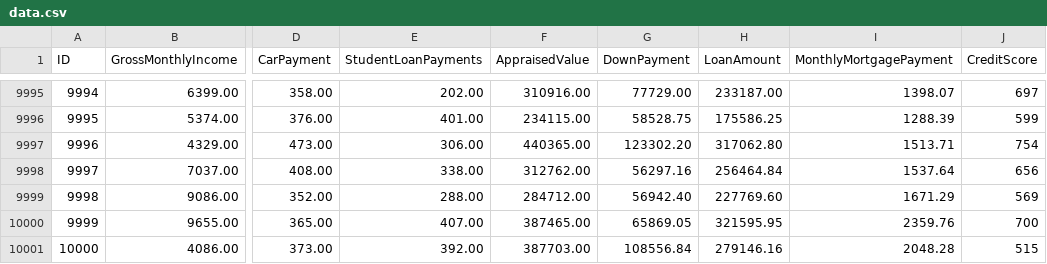
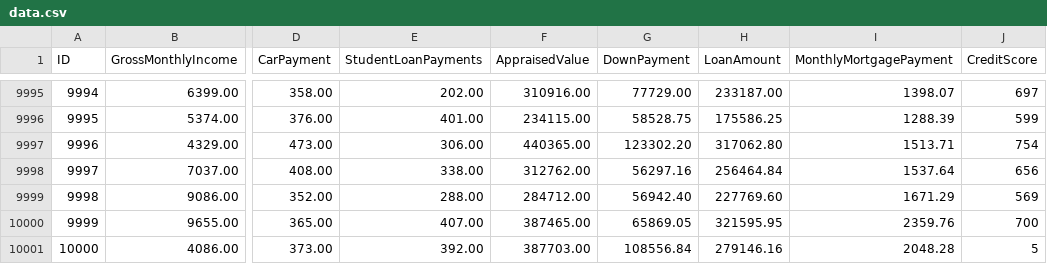
Before and after one commit to HarshPaswan/Quali-Dev, a CSV file: data.csv, drawn as a sheet; only a part is shown, gaps mark what is left out; the diff names each change by its address in the sheet, - before the commit and + after, or states it on an @@ line.

```diff
--- a/data.csv
+++ b/data.csv
-J10001 (CreditScore): 515
+J10001 (CreditScore): 5
```
Also changed, not shown: 16 other files.
